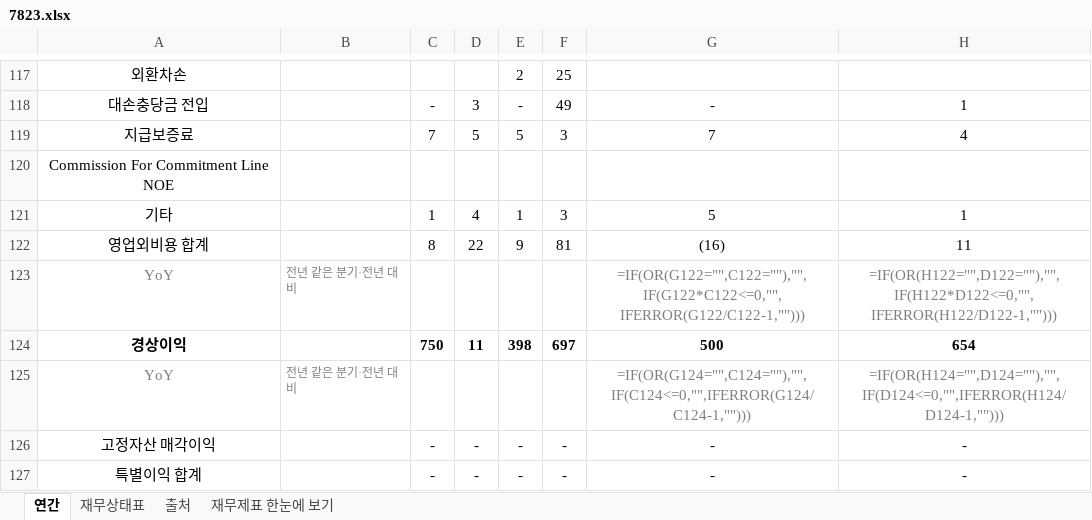
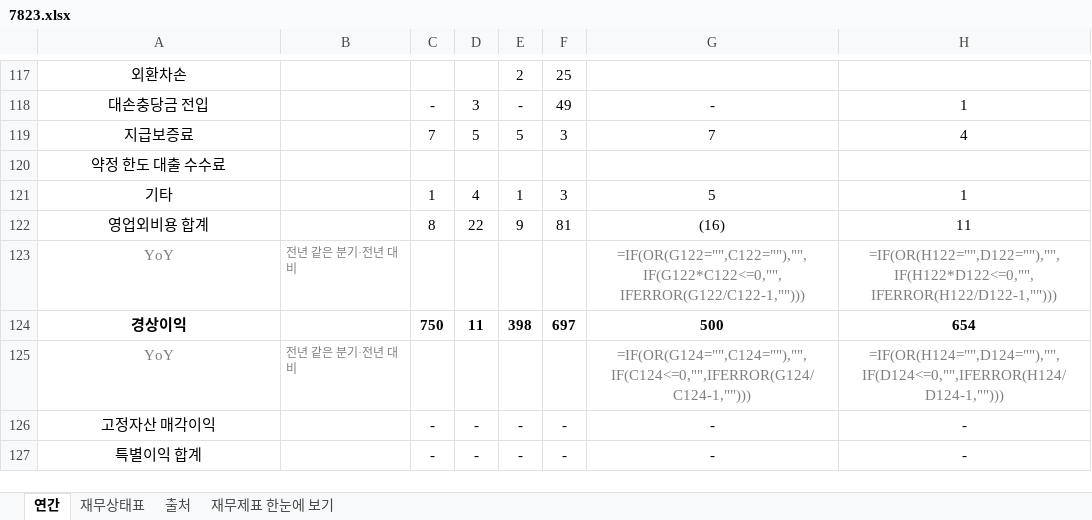
Before and after one commit to minwook1011/earnings-screener, an Excel workbook: docs/data/jp/xlsx/7823.xlsx, sheet 연간, drawn as a sheet; only a part is shown, gaps mark what is left out; values as stored, in another font and other column widths than the file's, no borders; formulas without a stored value are shown as written; the diff names each change by its address in the sheet, - before the commit and + after, or states it on an @@ line.

```diff
--- a/docs/data/jp/xlsx/7823.xlsx (sheet 연간)
+++ b/docs/data/jp/xlsx/7823.xlsx (sheet 연간)
-A120: Commission For Commitment Line NOE
+A120: 약정 한도 대출 수수료
```
Also changed, not shown: 2 other files.
